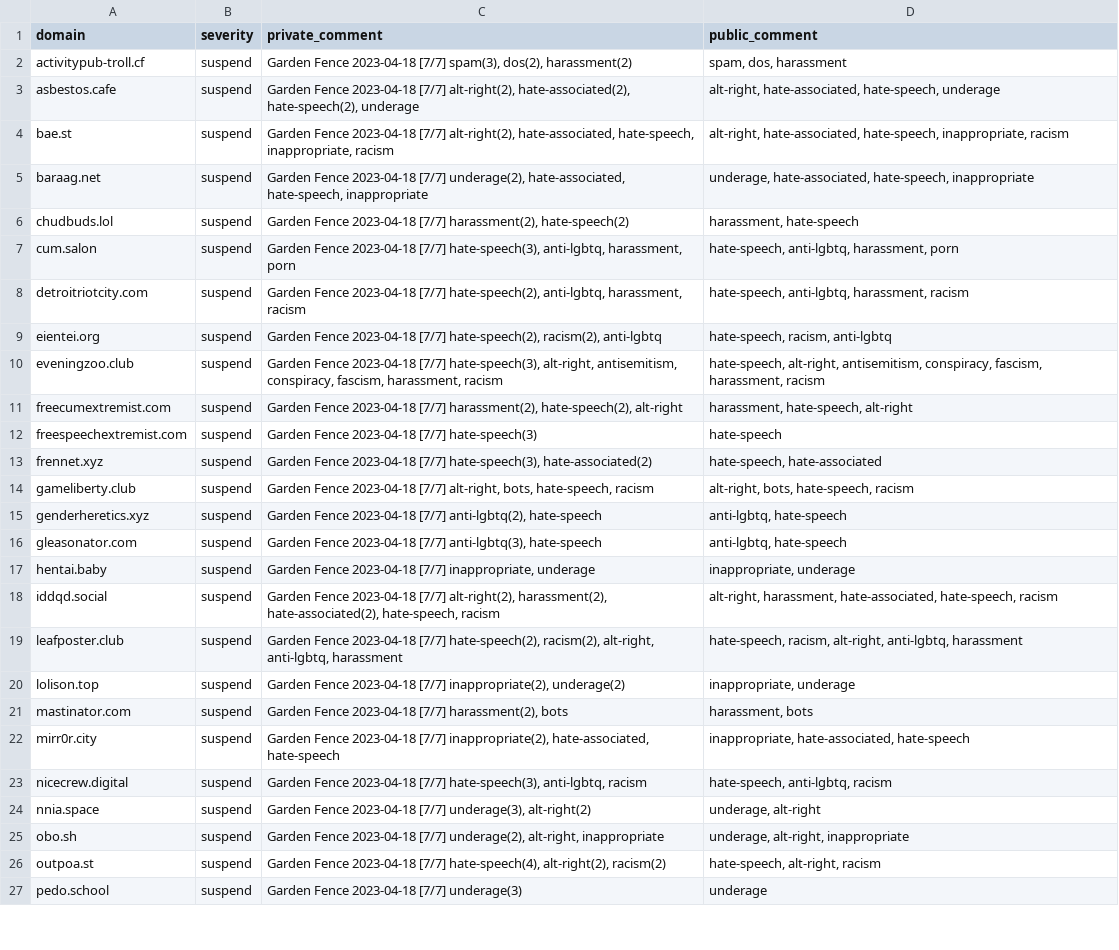
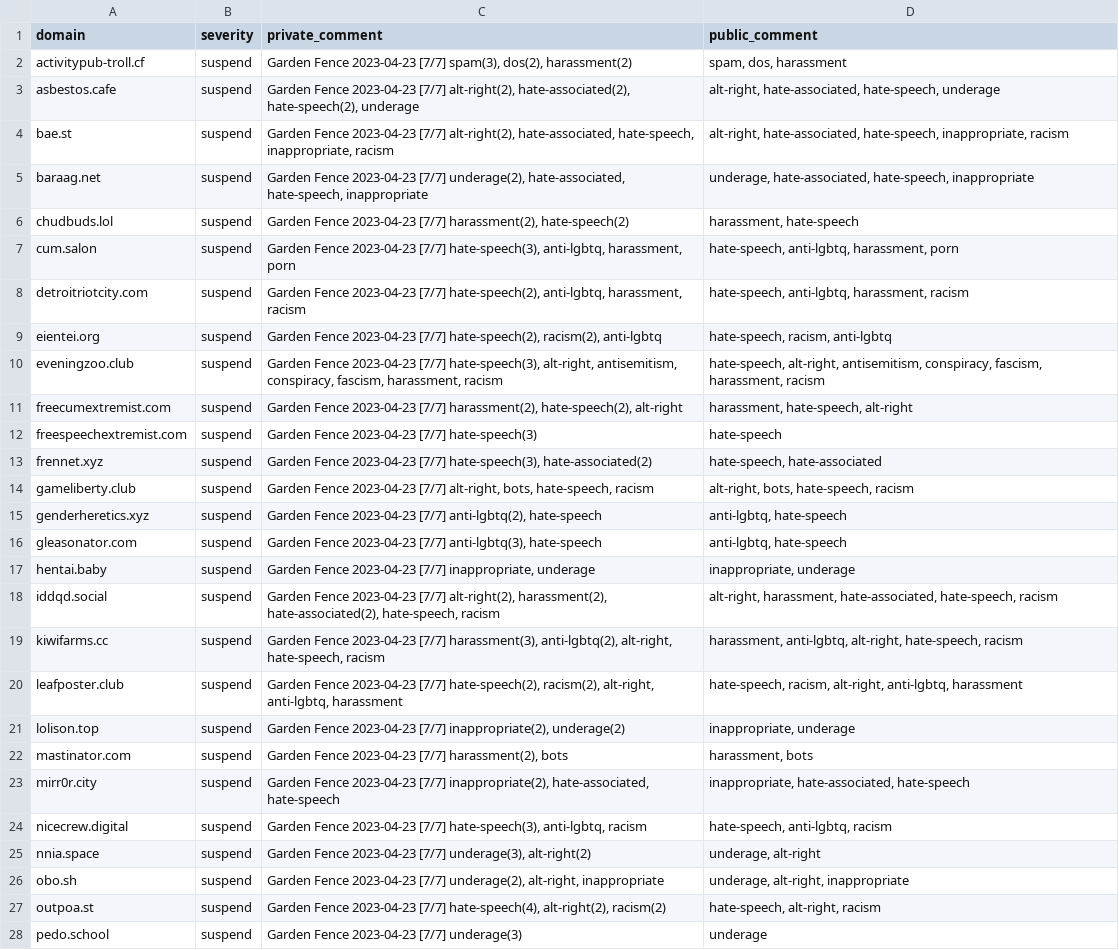
Before and after one commit to gardenfence/blocklist, a CSV file: gardenfence-fediblocksync.csv, drawn as a sheet; only a part is shown; addresses are those after the commit; the diff covers the shown part only; the diff names each change by its address in the sheet, - before the commit and + after, or states it on an @@ line.

```diff
--- a/gardenfence-fediblocksync.csv
+++ b/gardenfence-fediblocksync.csv
-C2 (private_comment): Garden Fence 2023-04-18 [7/7] spam(3),…
+C2 (private_comment): Garden Fence 2023-04-23 [7/7] spam(3),…
-C3 (private_comment): Garden Fence 2023-04-18 [7/7] alt-right(2),…
+C3 (private_comment): Garden Fence 2023-04-23 [7/7] alt-right(2),…
-C4 (private_comment): Garden Fence 2023-04-18 [7/7] alt-right(2),…
+C4 (private_comment): Garden Fence 2023-04-23 [7/7] alt-right(2),…
-C5 (private_comment): Garden Fence 2023-04-18 [7/7] underage(2),…
+C5 (private_comment): Garden Fence 2023-04-23 [7/7] underage(2),…
-C6 (private_comment): Garden Fence 2023-04-18 [7/7] harassment(2),…
+C6 (private_comment): Garden Fence 2023-04-23 [7/7] harassment(2),…
-C7 (private_comment): Garden Fence 2023-04-18 [7/7] hate-speech(3),…
+C7 (private_comment): Garden Fence 2023-04-23 [7/7] hate-speech(3),…
-C8 (private_comment): Garden Fence 2023-04-18 [7/7] hate-speech(2),…
+C8 (private_comment): Garden Fence 2023-04-23 [7/7] hate-speech(2),…
-C9 (private_comment): Garden Fence 2023-04-18 [7/7] hate-speech(2),…
+C9 (private_comment): Garden Fence 2023-04-23 [7/7] hate-speech(2),…
-C10 (private_comment): Garden Fence 2023-04-18 [7/7] hate-speech(3),…
+C10 (private_comment): Garden Fence 2023-04-23 [7/7] hate-speech(3),…
-C11 (private_comment): Garden Fence 2023-04-18 [7/7] harassment(2),…
+C11 (private_comment): Garden Fence 2023-04-23 [7/7] harassment(2),…
-C12 (private_comment): Garden Fence 2023-04-18 [7/7] hate-speech(3)
+C12 (private_comment): Garden Fence 2023-04-23 [7/7] hate-speech(3)
-C13 (private_comment): Garden Fence 2023-04-18 [7/7] hate-speech(3),…
+C13 (private_comment): Garden Fence 2023-04-23 [7/7] hate-speech(3),…
-C14 (private_comment): Garden Fence 2023-04-18 [7/7] alt-right,…
+C14 (private_comment): Garden Fence 2023-04-23 [7/7] alt-right,…
-C15 (private_comment): Garden Fence 2023-04-18 [7/7] anti-lgbtq(2),…
+C15 (private_comment): Garden Fence 2023-04-23 [7/7] anti-lgbtq(2),…
-C16 (private_comment): Garden Fence 2023-04-18 [7/7] anti-lgbtq(3),…
+C16 (private_comment): Garden Fence 2023-04-23 [7/7] anti-lgbtq(3),…
-C17 (private_comment): Garden Fence 2023-04-18 [7/7] inappropriate,…
+C17 (private_comment): Garden Fence 2023-04-23 [7/7] inappropriate,…
-C18 (private_comment): Garden Fence 2023-04-18 [7/7] alt-right(2),…
+C18 (private_comment): Garden Fence 2023-04-23 [7/7] alt-right(2),…
+row 19: kiwifarms.cc | suspend | Garden Fence 2023-04-23 [7/7] harassment(3), anti-lgbtq(2), alt-right, hate-speech, racism | harassment, anti-lgbtq, alt-right, hate-speech, racism
-C20 (private_comment): Garden Fence 2023-04-18 [7/7] hate-speech(2),…
+C20 (private_comment): Garden Fence 2023-04-23 [7/7] hate-speech(2),…
-C21 (private_comment): Garden Fence 2023-04-18 [7/7] inappropriate(2),…
+C21 (private_comment): Garden Fence 2023-04-23 [7/7] inappropriate(2),…
-C22 (private_comment): Garden Fence 2023-04-18 [7/7] harassment(2),…
+C22 (private_comment): Garden Fence 2023-04-23 [7/7] harassment(2),…
-C23 (private_comment): Garden Fence 2023-04-18 [7/7] inappropriate(2),…
+C23 (private_comment): Garden Fence 2023-04-23 [7/7] inappropriate(2),…
-C24 (private_comment): Garden Fence 2023-04-18 [7/7] hate-speech(3),…
+C24 (private_comment): Garden Fence 2023-04-23 [7/7] hate-speech(3),…
-C25 (private_comment): Garden Fence 2023-04-18 [7/7] underage(3),…
+C25 (private_comment): Garden Fence 2023-04-23 [7/7] underage(3),…
-C26 (private_comment): Garden Fence 2023-04-18 [7/7] underage(2),…
+C26 (private_comment): Garden Fence 2023-04-23 [7/7] underage(2),…
-C27 (private_comment): Garden Fence 2023-04-18 [7/7] hate-speech(4),…
+C27 (private_comment): Garden Fence 2023-04-23 [7/7] hate-speech(4),…
-C28 (private_comment): Garden Fence 2023-04-18 [7/7] underage(3)
+C28 (private_comment): Garden Fence 2023-04-23 [7/7] underage(3)
```
Also changed, not shown: 1 removed row and 127 edited cells elsewhere in this file, gardenfence-mastodon.csv, 1 other file.
